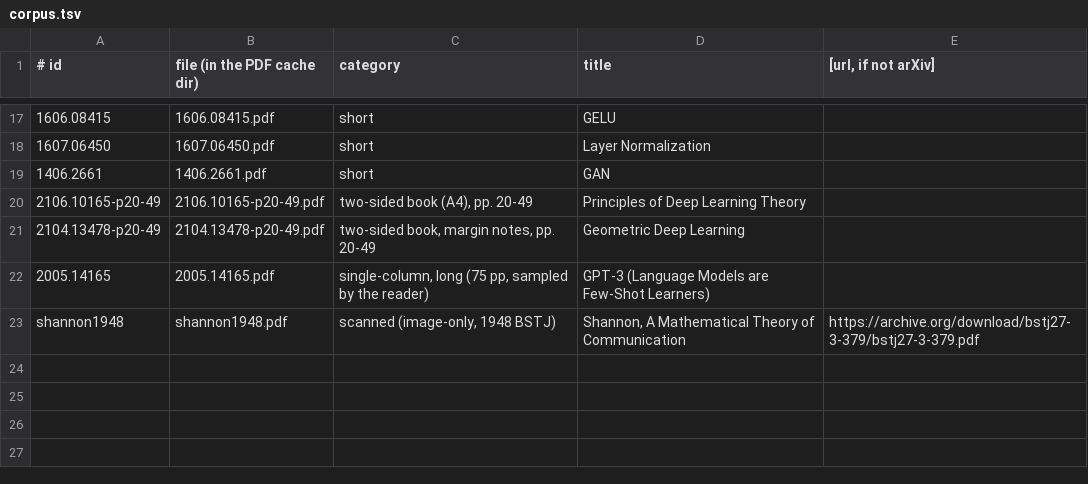
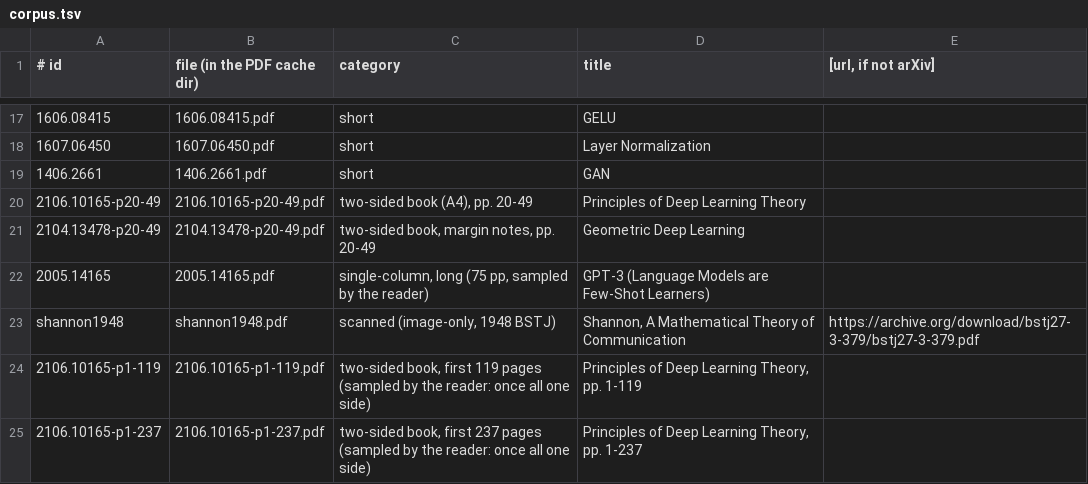
Before and after one commit to frrad/sortes, a TSV file: tools/zoom-eval/corpus.tsv, drawn as a sheet; only a part is shown, gaps mark what is left out; the diff names each change by its address in the sheet, - before the commit and + after, or states it on an @@ line.

```diff
--- a/tools/zoom-eval/corpus.tsv
+++ b/tools/zoom-eval/corpus.tsv
+row 24: 2106.10165-p1-119 | 2106.10165-p1-119.pdf | two-sided book, first 119 pages (sampled by the reader: once all one side) | Principles of Deep Learning Theory, pp. 1-119
+row 25: 2106.10165-p1-237 | 2106.10165-p1-237.pdf | two-sided book, first 237 pages (sampled by the reader: once all one side) | Principles of Deep Learning Theory, pp. 1-237
```
Also changed, not shown: tools/zoom-eval/columns.tsv, 11 other files.
